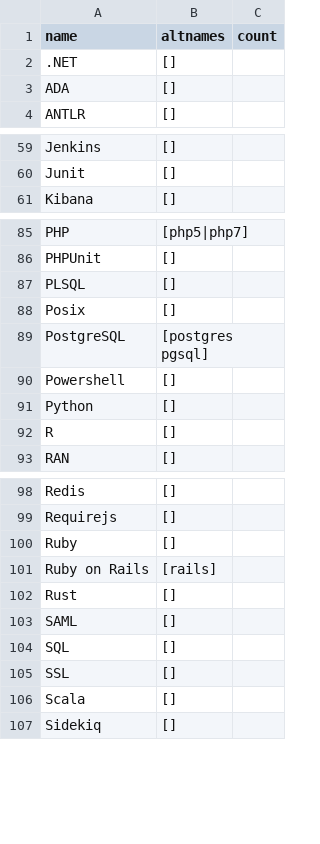
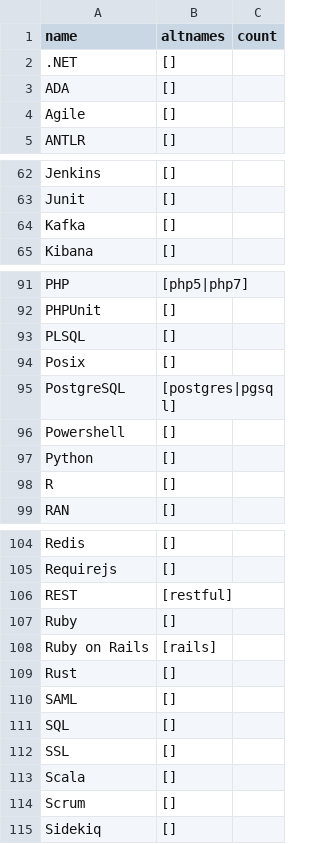
Before and after one commit to smcaleese/resume-analyzer, a CSV file: src/backend/skills.csv, drawn as a sheet; only a part is shown, gaps mark what is left out; the diff covers the shown part only.

```diff
--- a/src/backend/skills.csv
+++ b/src/backend/skills.csv
@@ -3,2 +3,3 @@ name,altnames,count
 ADA,[]
+Agile,[]
 ANTLR,[]
@@ -60,2 +63,3 @@ Jenkins,[]
 Junit,[]
+Kafka,[]
 Kibana,[]
@@ -88,3 +94,3 @@ PLSQL,[]
 Posix,[]
-PostgreSQL,[postgres pgsql]
+PostgreSQL,[postgres|pgsql]
 Powershell,[]
@@ -99,2 +105,3 @@ Redis,[]
 Requirejs,[]
+REST,[restful]
 Ruby,[]
@@ -106,2 +113,3 @@ SSL,[]
 Scala,[]
+Scrum,[]
 Sidekiq,[]
```
Also changed, not shown: 8 added rows elsewhere in this file, 13 other files.
